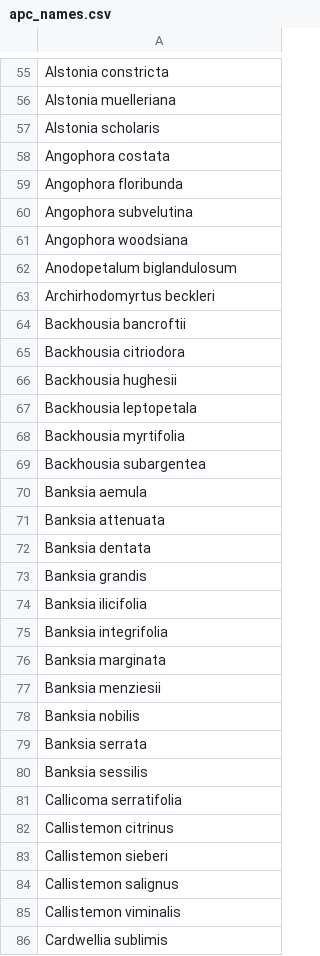
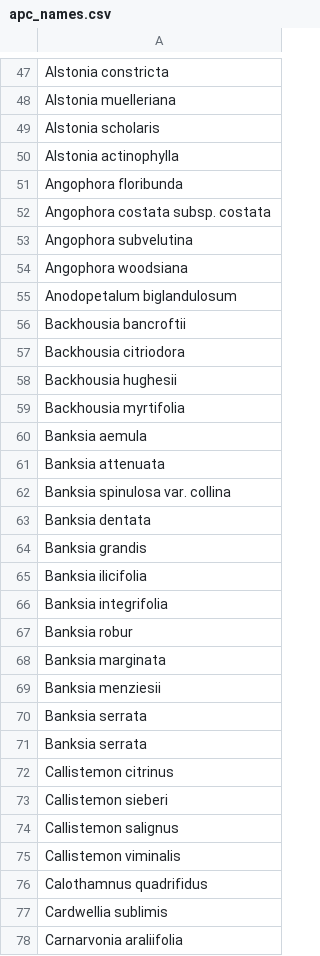
Before and after one commit to elijahmagistrado/eucalypt_honours, a CSV file: data/apc_names.csv, drawn as a sheet; only a part is shown, gaps mark what is left out; the shorter side is filled out with more unchanged rows; the diff covers the shown part only.

```diff
--- a/data/apc_names.csv
+++ b/data/apc_names.csv
@@ -57,4 +49,5 @@ Alstonia muelleriana
 Alstonia scholaris
-Angophora costata
+Alstonia actinophylla
 Angophora floribunda
+Angophora costata subsp. costata
 Angophora subvelutina
@@ -62,3 +55,2 @@ Angophora woodsiana
 Anodopetalum biglandulosum
-Archirhodomyrtus beckleri
 Backhousia bancroftii
@@ -66,7 +58,6 @@ Backhousia citriodora
 Backhousia hughesii
-Backhousia leptopetala
 Backhousia myrtifolia
-Backhousia subargentea
 Banksia aemula
 Banksia attenuata
+Banksia spinulosa var. collina
 Banksia dentata
@@ -75,8 +66,7 @@ Banksia ilicifolia
 Banksia integrifolia
+Banksia robur
 Banksia marginata
 Banksia menziesii
-Banksia nobilis
 Banksia serrata
-Banksia sessilis
-Callicoma serratifolia
+Banksia serrata
 Callistemon citrinus
@@ -85,2 +75,3 @@ Callistemon salignus
 Callistemon viminalis
+Calothamnus quadrifidus
 Cardwellia sublimis
```
Also changed, not shown: 22 added rows, 34 removed rows, 41 moved rows and 16 edited cells elsewhere in this file, 1 other file.
